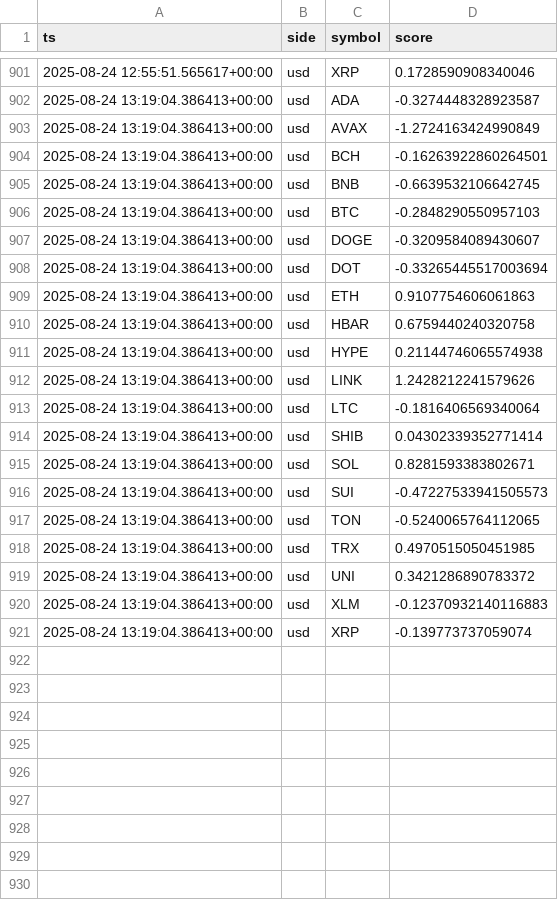
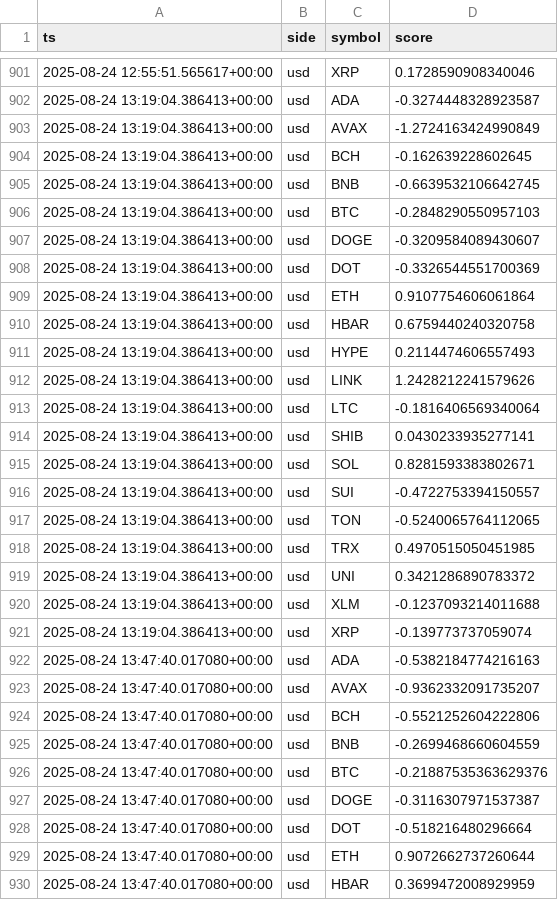
Before and after one commit to kagayakumirai/largecap-watch, a CSV file: data/score_trails_usd.csv, drawn as a sheet; only a part is shown, gaps mark what is left out; the diff covers the shown part only.

```diff
--- a/data/score_trails_usd.csv
+++ b/data/score_trails_usd.csv
@@ -903,3 +903,3 @@ ts,side,symbol,score
 2025-08-24 13:19:04.386413+00:00,usd,AVAX,-1.2724163424990849
-2025-08-24 13:19:04.386413+00:00,usd,BCH,-0.16263922860264501
+2025-08-24 13:19:04.386413+00:00,usd,BCH,-0.162639228602645
 2025-08-24 13:19:04.386413+00:00,usd,BNB,-0.6639532106642745
@@ -907,11 +907,11 @@ ts,side,symbol,score
 2025-08-24 13:19:04.386413+00:00,usd,DOGE,-0.3209584089430607
-2025-08-24 13:19:04.386413+00:00,usd,DOT,-0.33265445517003694
-2025-08-24 13:19:04.386413+00:00,usd,ETH,0.9107754606061863
+2025-08-24 13:19:04.386413+00:00,usd,DOT,-0.3326544551700369
+2025-08-24 13:19:04.386413+00:00,usd,ETH,0.9107754606061864
 2025-08-24 13:19:04.386413+00:00,usd,HBAR,0.6759440240320758
-2025-08-24 13:19:04.386413+00:00,usd,HYPE,0.21144746065574938
+2025-08-24 13:19:04.386413+00:00,usd,HYPE,0.2114474606557493
 2025-08-24 13:19:04.386413+00:00,usd,LINK,1.2428212241579626
 2025-08-24 13:19:04.386413+00:00,usd,LTC,-0.1816406569340064
-2025-08-24 13:19:04.386413+00:00,usd,SHIB,0.04302339352771414
+2025-08-24 13:19:04.386413+00:00,usd,SHIB,0.0430233935277141
 2025-08-24 13:19:04.386413+00:00,usd,SOL,0.8281593383802671
-2025-08-24 13:19:04.386413+00:00,usd,SUI,-0.47227533941505573
+2025-08-24 13:19:04.386413+00:00,usd,SUI,-0.4722753394150557
 2025-08-24 13:19:04.386413+00:00,usd,TON,-0.5240065764112065
@@ -919,3 +919,12 @@ ts,side,symbol,score
 2025-08-24 13:19:04.386413+00:00,usd,UNI,0.3421286890783372
-2025-08-24 13:19:04.386413+00:00,usd,XLM,-0.12370932140116883
+2025-08-24 13:19:04.386413+00:00,usd,XLM,-0.1237093214011688
 2025-08-24 13:19:04.386413+00:00,usd,XRP,-0.139773737059074
+2025-08-24 13:47:40.017080+00:00,usd,ADA,-0.5382184774216163
+2025-08-24 13:47:40.017080+00:00,usd,AVAX,-0.9362332091735207
+2025-08-24 13:47:40.017080+00:00,usd,BCH,-0.5521252604222806
+2025-08-24 13:47:40.017080+00:00,usd,BNB,-0.2699468660604559
+2025-08-24 13:47:40.017080+00:00,usd,BTC,-0.21887535363629376
+2025-08-24 13:47:40.017080+00:00,usd,DOGE,-0.3116307971537387
+2025-08-24 13:47:40.017080+00:00,usd,DOT,-0.518216480296664
+2025-08-24 13:47:40.017080+00:00,usd,ETH,0.9072662737260644
+2025-08-24 13:47:40.017080+00:00,usd,HBAR,0.3699472008929959
```
Also changed, not shown: 11 added rows elsewhere in this file, data/largecap_compare.csv, data/largecap_strength.csv, 10 other files.
